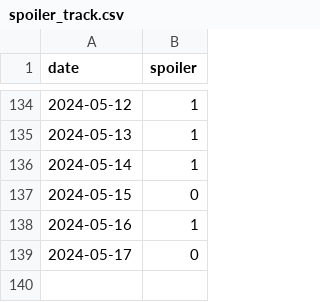
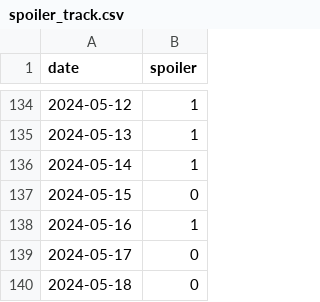
Before and after one commit to devprabal/24k_tracks, a CSV file: records/spoiler_track.csv, drawn as a sheet; only a part is shown, gaps mark what is left out.

```diff
--- a/records/spoiler_track.csv
+++ b/records/spoiler_track.csv
@@ -139 +139,2 @@ date,spoiler,
 2024-05-17,0,
+2024-05-18,0,
```
Also changed, not shown: records/gym_track.csv, records/korean_track.csv, 1 other file.
